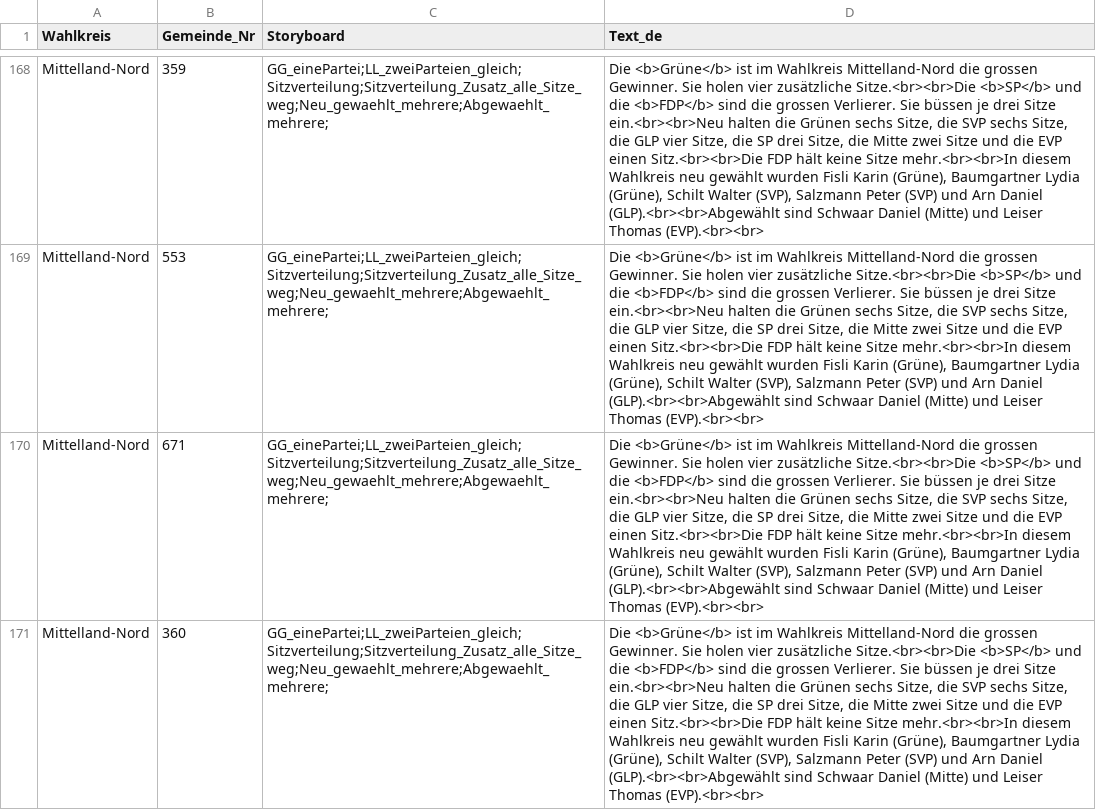
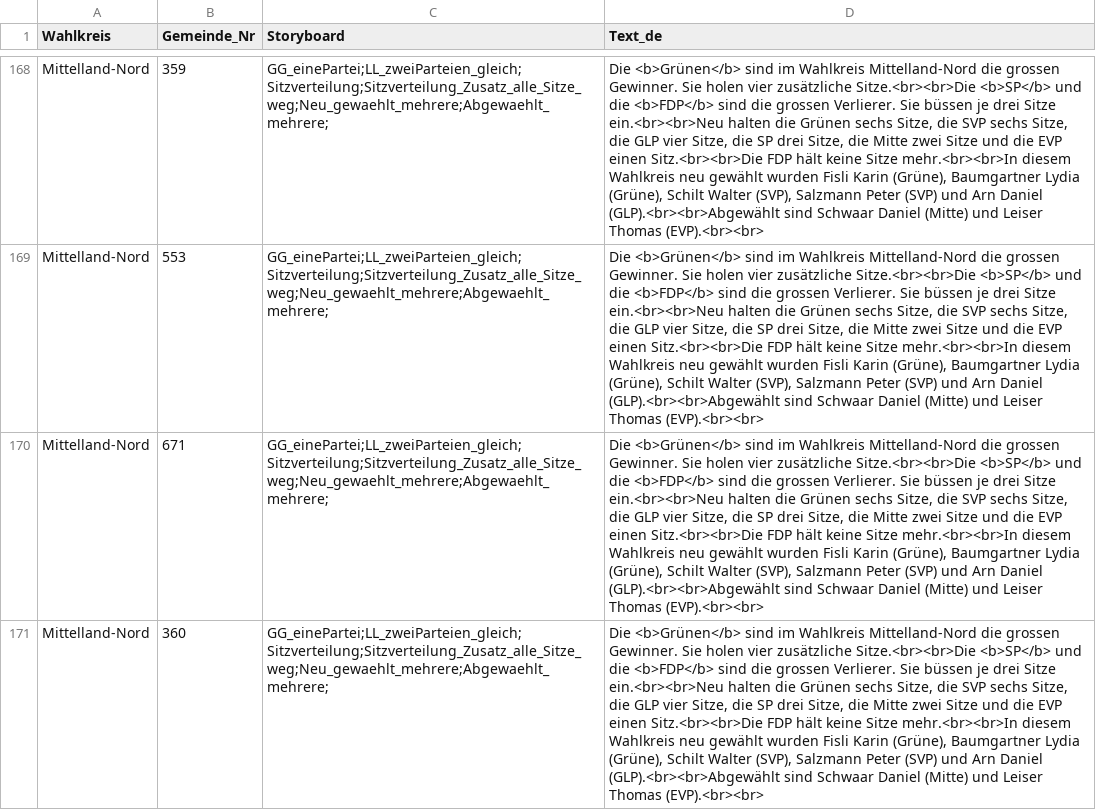
Before and after one commit to awp-finanznachrichten/lena_wahlen, a CSV file: Bern_2022/Output/Uebersicht_dw.csv, drawn as a sheet; only a part is shown, gaps mark what is left out; the diff covers the shown part only; the diff names each change by its address in the sheet, - before the commit and + after, or states it on an @@ line.

```diff
--- a/Bern_2022/Output/Uebersicht_dw.csv
+++ b/Bern_2022/Output/Uebersicht_dw.csv
-D168:D171 (Text_de): Die <b>Grüne</b> ist im Wahlkreis…
+D168:D171 (Text_de): Die <b>Grünen</b> sind im Wahlkreis…
```
Also changed, not shown: 62 edited cells elsewhere in this file, 2 other files.
